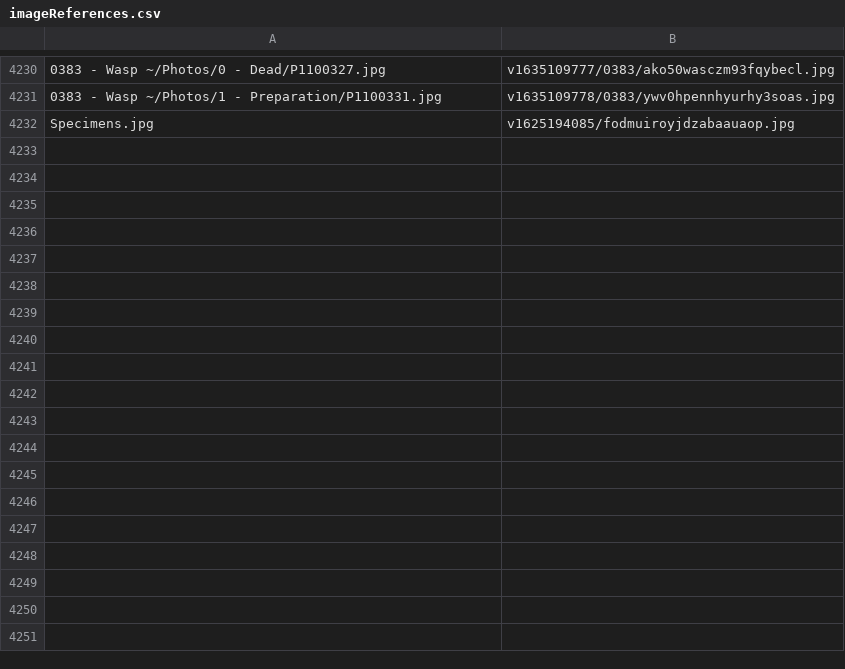
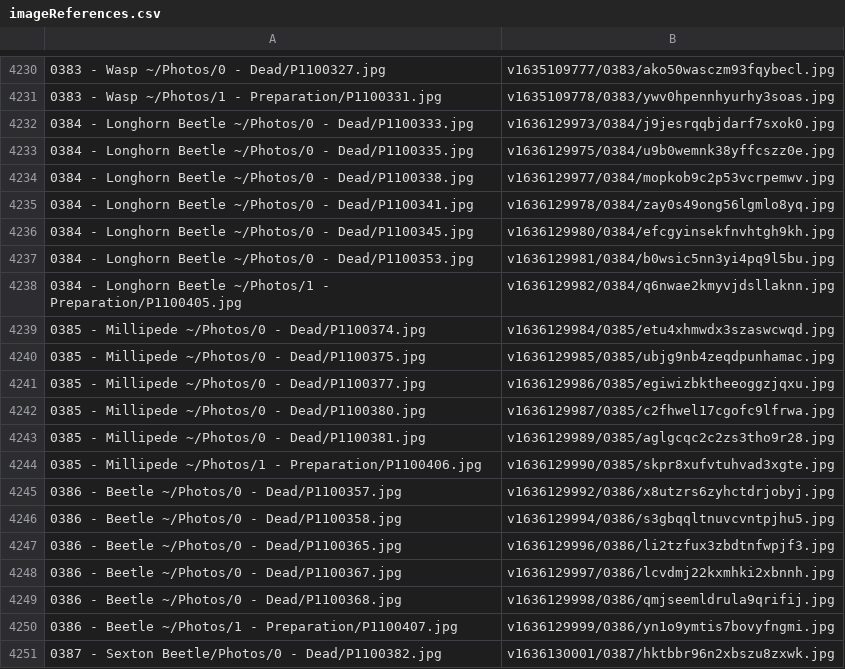
Before and after one commit to ZGorlock/SpecimensWebsiteGenerator, a CSV file: resources/imageReferences.csv, drawn as a sheet; only a part is shown, gaps mark what is left out; the shorter side is filled out with more unchanged rows; the diff covers the shown part only.

Commit message:
Added new Specimens

```diff
--- a/resources/imageReferences.csv
+++ b/resources/imageReferences.csv
@@ -4231 +4231,21 @@
 0383 - Wasp ~/Photos/1 - Preparation/P1100331.jpg,v1635109778/0383/ywv0hpennhyurhy3soas.jpg
+0384 - Longhorn Beetle ~/Photos/0 - Dead/P1100333.jpg,v1636129973/0384/j9jesrqqbjdarf7sxok0.jpg
+0384 - Longhorn Beetle ~/Photos/0 - Dead/P1100335.jpg,v1636129975/0384/u9b0wemnk38yffcszz0e.jpg
+0384 - Longhorn Beetle ~/Photos/0 - Dead/P1100338.jpg,v1636129977/0384/mopkob9c2p53vcrpemwv.jpg
+0384 - Longhorn Beetle ~/Photos/0 - Dead/P1100341.jpg,v1636129978/0384/zay0s49ong56lgmlo8yq.jpg
+0384 - Longhorn Beetle ~/Photos/0 - Dead/P1100345.jpg,v1636129980/0384/efcgyinsekfnvhtgh9kh.jpg
+0384 - Longhorn Beetle ~/Photos/0 - Dead/P1100353.jpg,v1636129981/0384/b0wsic5nn3yi4pq9l5bu.jpg
+0384 - Longhorn Beetle ~/Photos/1 - Preparation/P1100405.jpg,v1636129982/0384/q6nwae2kmyvjdsllaknn.jpg
+0385 - Millipede ~/Photos/0 - Dead/P1100374.jpg,v1636129984/0385/etu4xhmwdx3szaswcwqd.jpg
+0385 - Millipede ~/Photos/0 - Dead/P1100375.jpg,v1636129985/0385/ubjg9nb4zeqdpunhamac.jpg
+0385 - Millipede ~/Photos/0 - Dead/P1100377.jpg,v1636129986/0385/egiwizbktheeoggzjqxu.jpg
+0385 - Millipede ~/Photos/0 - Dead/P1100380.jpg,v1636129987/0385/c2fhwel17cgofc9lfrwa.jpg
+0385 - Millipede ~/Photos/0 - Dead/P1100381.jpg,v1636129989/0385/aglgcqc2c2zs3tho9r28.jpg
+0385 - Millipede ~/Photos/1 - Preparation/P1100406.jpg,v1636129990/0385/skpr8xufvtuhvad3xgte.jpg
+0386 - Beetle ~/Photos/0 - Dead/P1100357.jpg,v1636129992/0386/x8utzrs6zyhctdrjobyj.jpg
+0386 - Beetle ~/Photos/0 - Dead/P1100358.jpg,v1636129994/0386/s3gbqqltnuvcvntpjhu5.jpg
+0386 - Beetle ~/Photos/0 - Dead/P1100365.jpg,v1636129996/0386/li2tzfux3zbdtnfwpjf3.jpg
+0386 - Beetle ~/Photos/0 - Dead/P1100367.jpg,v1636129997/0386/lcvdmj22kxmhki2xbnnh.jpg
+0386 - Beetle ~/Photos/0 - Dead/P1100368.jpg,v1636129998/0386/qmjseemldrula9qrifij.jpg
+0386 - Beetle ~/Photos/1 - Preparation/P1100407.jpg,v1636129999/0386/yn1o9ymtis7bovyfngmi.jpg
+0387 - Sexton Beetle/Photos/0 - Dead/P1100382.jpg,v1636130001/0387/hktbbr96n2xbszu8zxwk.jpg
```
Also changed, not shown: 11 added rows elsewhere in this file.
